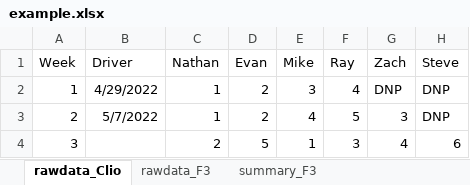
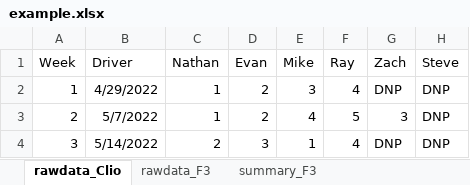
Before and after one commit to Lightning59/pyChampstandings, an Excel workbook: example.xlsx, sheet rawdata_Clio, drawn as a sheet; values as stored, in another font and other column widths than the file's, no borders; the diff names each change by its address in the sheet, - before the commit and + after, or states it on an @@ line.

```diff
--- a/example.xlsx (sheet rawdata_Clio)
+++ b/example.xlsx (sheet rawdata_Clio)
-B4 (Driver): (empty)
+B4 (Driver): 5/14/2022
-D4 (Evan): 5
+D4 (Evan): 3
-F4 (Ray): 3
+F4 (Ray): 4
-G4 (Zach): 4
+G4 (Zach): DNP
-H4 (Steve): 6
+H4 (Steve): DNP
```
Also changed, not shown: sheet rawdata_F3, out.xlsx, 1 other file.
